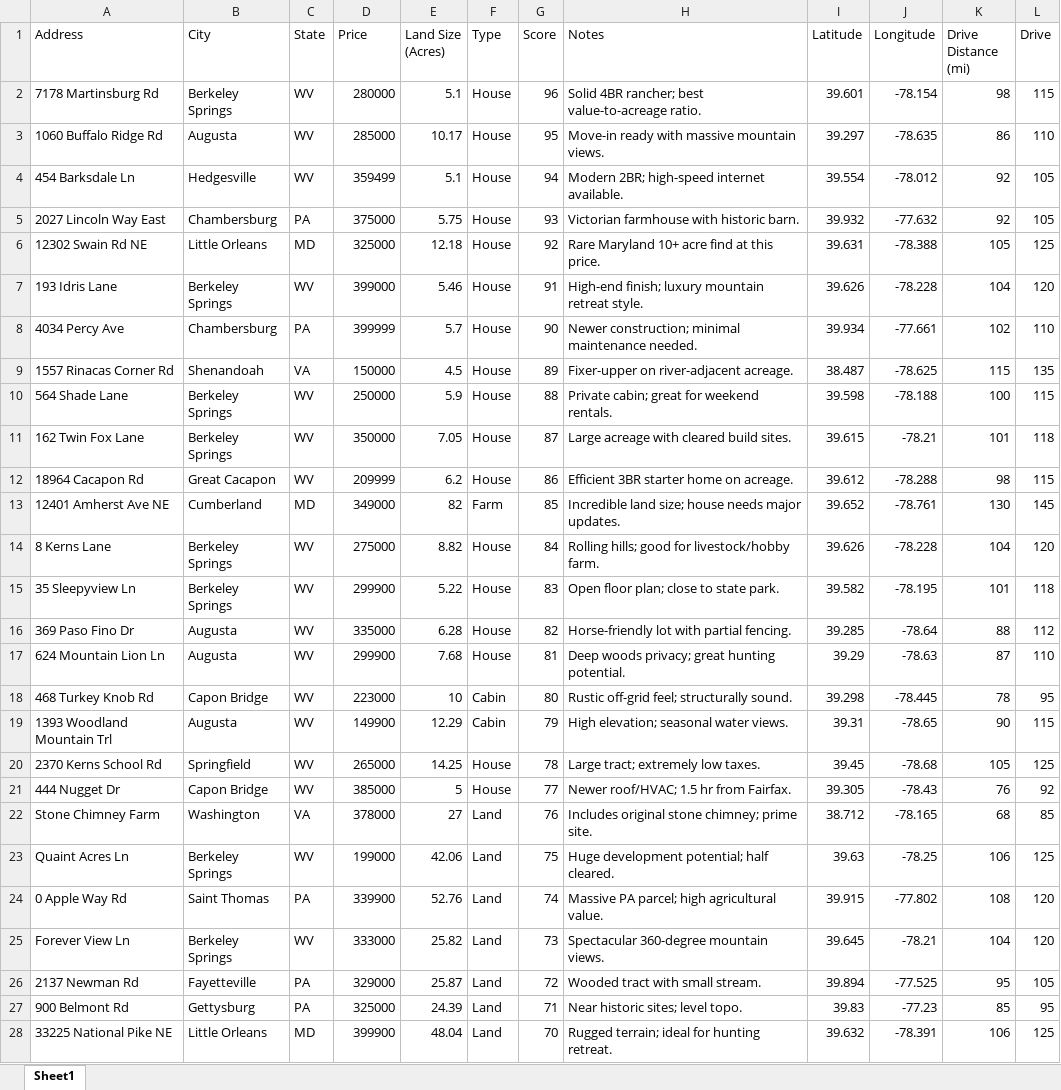
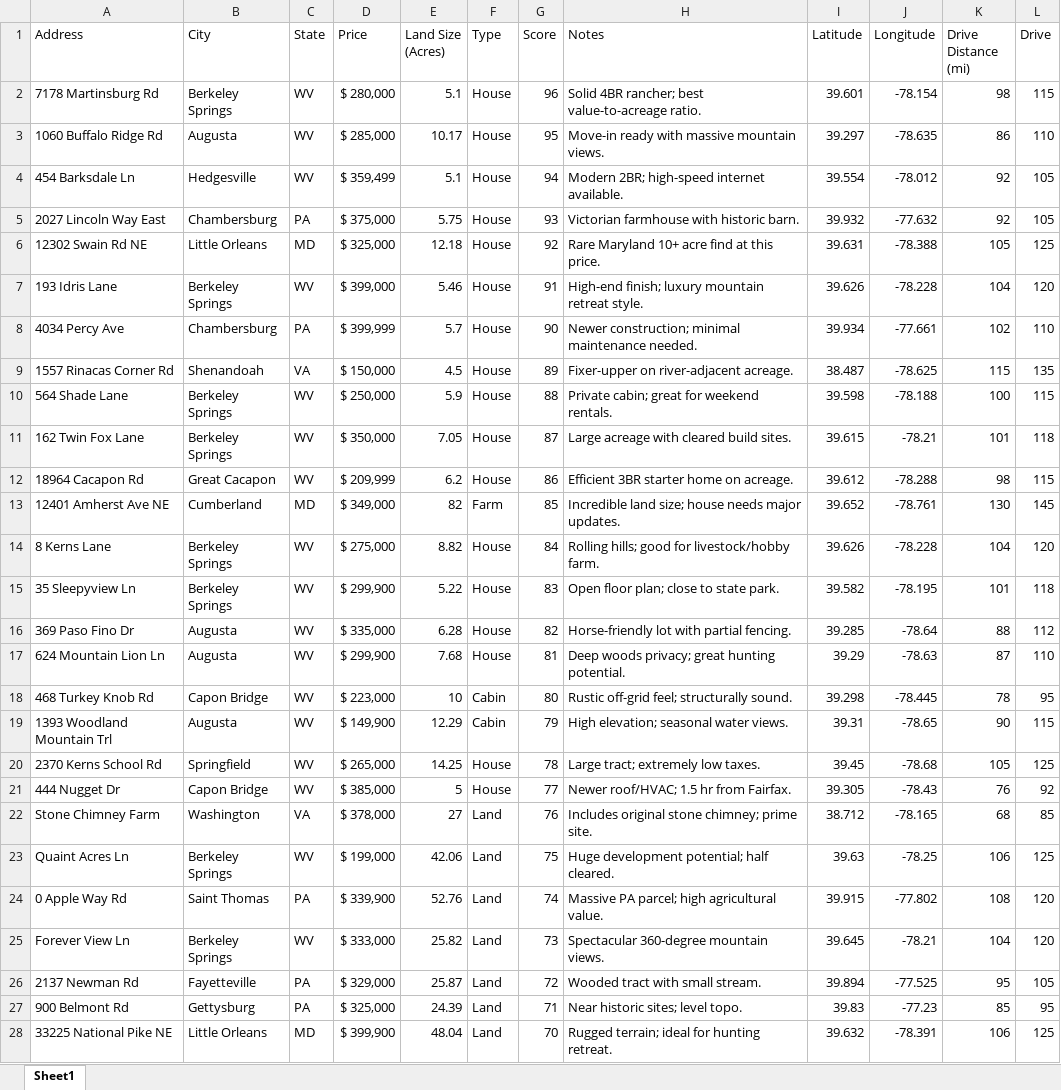
Before and after one commit to icetonges/datamatter, an Excel workbook: data/houseproject1/ddd.xlsx, sheet Sheet1, drawn as a sheet; only a part is shown; values as stored, in another font and other column widths than the file's, no borders; the diff covers the shown part only; the diff names each change by its address in the sheet, - before the commit and + after, or states it on an @@ line.

Commit message:
Update ddd.xlsx

```diff
--- a/data/houseproject1/ddd.xlsx (sheet Sheet1)
+++ b/data/houseproject1/ddd.xlsx (sheet Sheet1)
-D2 (Price): 280000
+D2 (Price): $ 280,000
-D3 (Price): 285000
+D3 (Price): $ 285,000
-D4 (Price): 359499
+D4 (Price): $ 359,499
-D5 (Price): 375000
+D5 (Price): $ 375,000
-D6 (Price): 325000
+D6 (Price): $ 325,000
-D7 (Price): 399000
+D7 (Price): $ 399,000
-D8 (Price): 399999
+D8 (Price): $ 399,999
-D9 (Price): 150000
+D9 (Price): $ 150,000
-D10 (Price): 250000
+D10 (Price): $ 250,000
-D11 (Price): 350000
+D11 (Price): $ 350,000
-D12 (Price): 209999
+D12 (Price): $ 209,999
-D13 (Price): 349000
+D13 (Price): $ 349,000
-D14 (Price): 275000
+D14 (Price): $ 275,000
-D15 (Price): 299900
+D15 (Price): $ 299,900
-D16 (Price): 335000
+D16 (Price): $ 335,000
-D17 (Price): 299900
+D17 (Price): $ 299,900
-D18 (Price): 223000
+D18 (Price): $ 223,000
-D19 (Price): 149900
+D19 (Price): $ 149,900
-D20 (Price): 265000
+D20 (Price): $ 265,000
-D21 (Price): 385000
+D21 (Price): $ 385,000
-D22 (Price): 378000
+D22 (Price): $ 378,000
-D23 (Price): 199000
+D23 (Price): $ 199,000
-D24 (Price): 339900
+D24 (Price): $ 339,900
-D25 (Price): 333000
+D25 (Price): $ 333,000
-D26 (Price): 329000
+D26 (Price): $ 329,000
-D27 (Price): 325000
+D27 (Price): $ 325,000
-D28 (Price): 399900
+D28 (Price): $ 399,900
```
Also changed, not shown: 1 removed row and 72 edited cells elsewhere in this sheet.
